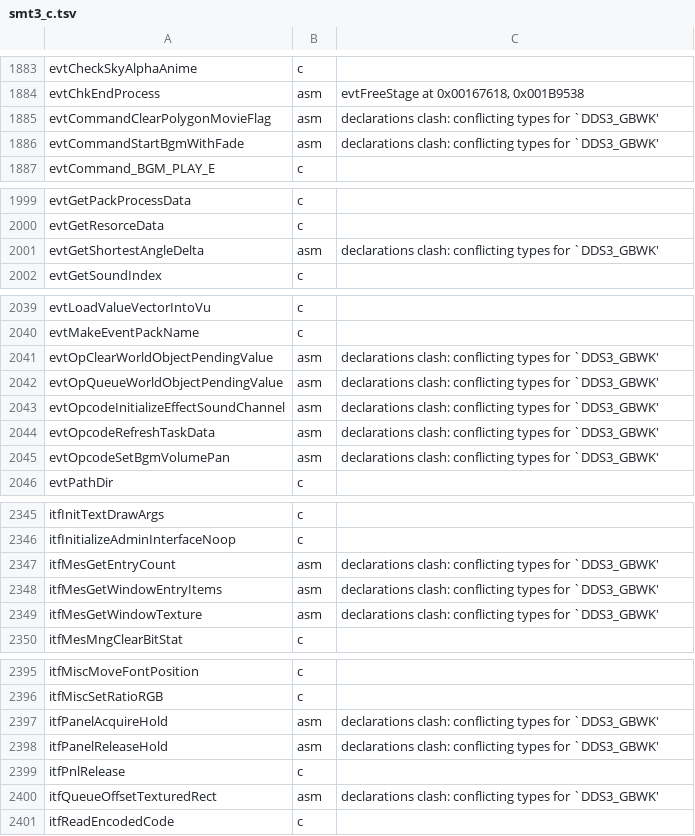
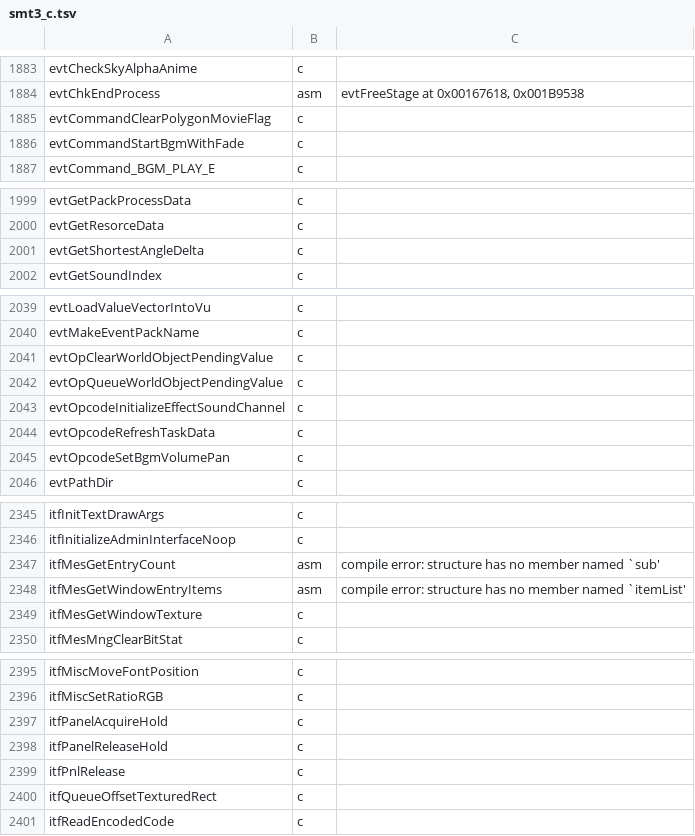
Before and after one commit to Megami-Decomps/raidou-decomp, a TSV file: config/raidou2/smt3_c.tsv, drawn as a sheet; only a part is shown, gaps mark what is left out; the diff covers the shown part only.

Commit message:
Carry the DDS bodies that clashed on DDS3_GBWK

```diff
--- a/config/raidou2/smt3_c.tsv
+++ b/config/raidou2/smt3_c.tsv
@@ -1884,4 +1884,4 @@ evtCheckSkyAlphaAnime	c
 evtChkEndProcess	asm	evtFreeStage at 0x00167618, 0x001B9538
-evtCommandClearPolygonMovieFlag	asm	declarations clash: conflicting types for `DDS3_GBWK'
-evtCommandStartBgmWithFade	asm	declarations clash: conflicting types for `DDS3_GBWK'
+evtCommandClearPolygonMovieFlag	c
+evtCommandStartBgmWithFade	c
 evtCommand_BGM_PLAY_E	c
@@ -2000,3 +2000,3 @@ evtGetPackProcessData	c
 evtGetResorceData	c
-evtGetShortestAngleDelta	asm	declarations clash: conflicting types for `DDS3_GBWK'
+evtGetShortestAngleDelta	c
 evtGetSoundIndex	c
@@ -2040,7 +2040,7 @@ evtLoadValueVectorIntoVu	c
 evtMakeEventPackName	c
-evtOpClearWorldObjectPendingValue	asm	declarations clash: conflicting types for `DDS3_GBWK'
-evtOpQueueWorldObjectPendingValue	asm	declarations clash: conflicting types for `DDS3_GBWK'
-evtOpcodeInitializeEffectSoundChannel	asm	declarations clash: conflicting types for `DDS3_GBWK'
-evtOpcodeRefreshTaskData	asm	declarations clash: conflicting types for `DDS3_GBWK'
-evtOpcodeSetBgmVolumePan	asm	declarations clash: conflicting types for `DDS3_GBWK'
+evtOpClearWorldObjectPendingValue	c
+evtOpQueueWorldObjectPendingValue	c
+evtOpcodeInitializeEffectSoundChannel	c
+evtOpcodeRefreshTaskData	c
+evtOpcodeSetBgmVolumePan	c
 evtPathDir	c
@@ -2346,5 +2346,5 @@ itfInitTextDrawArgs	c
 itfInitializeAdminInterfaceNoop	c
-itfMesGetEntryCount	asm	declarations clash: conflicting types for `DDS3_GBWK'
-itfMesGetWindowEntryItems	asm	declarations clash: conflicting types for `DDS3_GBWK'
-itfMesGetWindowTexture	asm	declarations clash: conflicting types for `DDS3_GBWK'
+itfMesGetEntryCount	asm	compile error: structure has no member named `sub'
+itfMesGetWindowEntryItems	asm	compile error: structure has no member named `itemList'
+itfMesGetWindowTexture	c
 itfMesMngClearBitStat	c
@@ -2396,6 +2396,6 @@ itfMiscMoveFontPosition	c
 itfMiscSetRatioRGB	c
-itfPanelAcquireHold	asm	declarations clash: conflicting types for `DDS3_GBWK'
-itfPanelReleaseHold	asm	declarations clash: conflicting types for `DDS3_GBWK'
+itfPanelAcquireHold	c
+itfPanelReleaseHold	c
 itfPnlRelease	c
-itfQueueOffsetTexturedRect	asm	declarations clash: conflicting types for `DDS3_GBWK'
+itfQueueOffsetTexturedRect	c
 itfReadEncodedCode	c
```
Also changed, not shown: 4 edited cells elsewhere in this file, config/raidou1/smt3_c.tsv, 37 other files.
